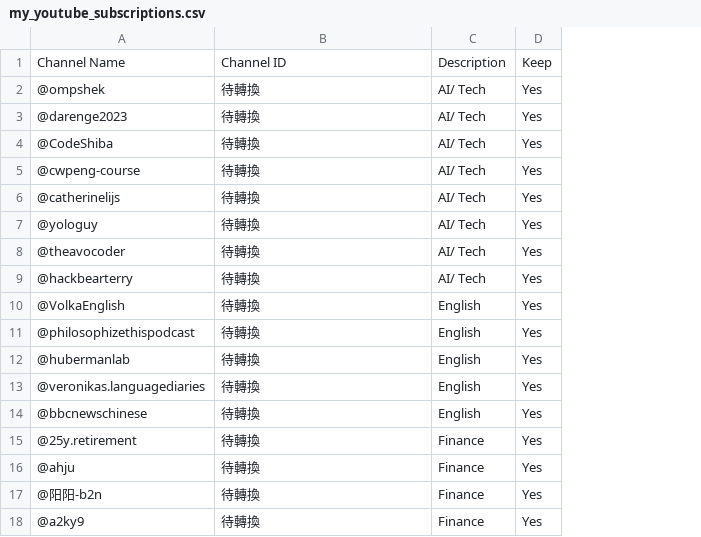
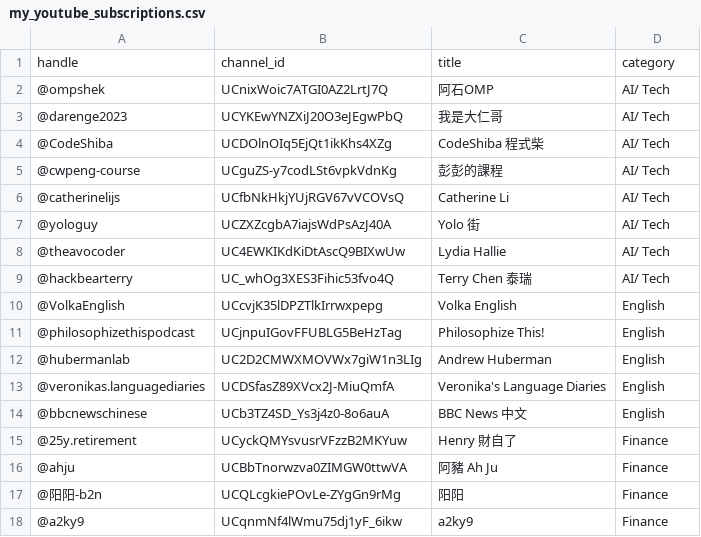
Before and after one commit to Royyks/ai-agent-xiaotan, a CSV file: my_youtube_subscriptions.csv, drawn as a sheet; removed rows and columns are numbered as before the commit, all else as after; the diff names each change by its address in the sheet, - before the commit and + after, or states it on an @@ line.

Commit message:
Update: CSV with real Channel IDs

```diff
--- a/my_youtube_subscriptions.csv
+++ b/my_youtube_subscriptions.csv
+column C, rows 2-18: 阿石OMP | 我是大仁哥 | CodeShiba 程式柴 | 彭彭的課程 | Catherine Li | Yolo 街 | Lydia Hallie | Terry Chen 泰瑞 | Volka English | Philosophize This! | Andrew Huberman | Veronika's Language Diaries | BBC News 中文 | Henry 財自了 | 阿豬 Ah Ju | 阳阳 | a2ky9
-column D, rows 2-18: all Yes
-row 1: Channel Name | Channel ID | Description | Keep
+row 1: handle | channel_id | title | category
-B2: 待轉換
+B2: UCnixWoic7ATGI0AZ2LrtJ7Q
-B3: 待轉換
+B3: UCYKEwYNZXiJ20O3eJEgwPbQ
-B4: 待轉換
+B4: UCDOlnOIq5EjQt1ikKhs4XZg
-B5: 待轉換
+B5: UCguZS-y7codLSt6vpkVdnKg
-B6: 待轉換
+B6: UCfbNkHkjYUjRGV67vVCOVsQ
-B7: 待轉換
+B7: UCZXZcgbA7iajsWdPsAzJ40A
-B8: 待轉換
+B8: UC4EWKIKdKiDtAscQ9BIXwUw
-B9: 待轉換
+B9: UC_whOg3XES3Fihic53fvo4Q
-B10: 待轉換
+B10: UCcvjK35lDPZTlkIrrwxpepg
-B11: 待轉換
+B11: UCjnpuIGovFFUBLG5BeHzTag
-B12: 待轉換
+B12: UC2D2CMWXMOVWx7giW1n3LIg
-B13: 待轉換
+B13: UCDSfasZ89XVcx2J-MiuQmfA
-B14: 待轉換
+B14: UCb3TZ4SD_Ys3j4z0-8o6auA
-B15: 待轉換
+B15: UCyckQMYsvusrVFzzB2MKYuw
-B16: 待轉換
+B16: UCBbTnorwzva0ZIMGW0ttwVA
-B17: 待轉換
+B17: UCQLcgkiePOvLe-ZYgGn9rMg
-B18: 待轉換
+B18: UCqnmNf4lWmu75dj1yF_6ikw
```
